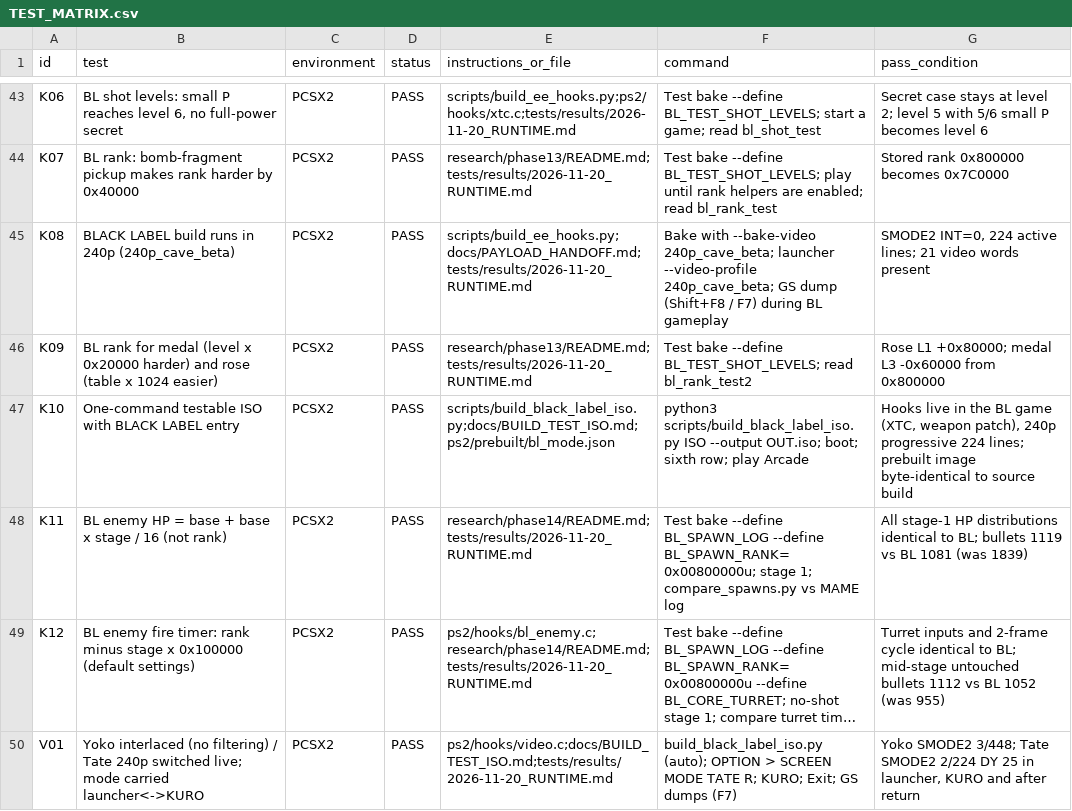
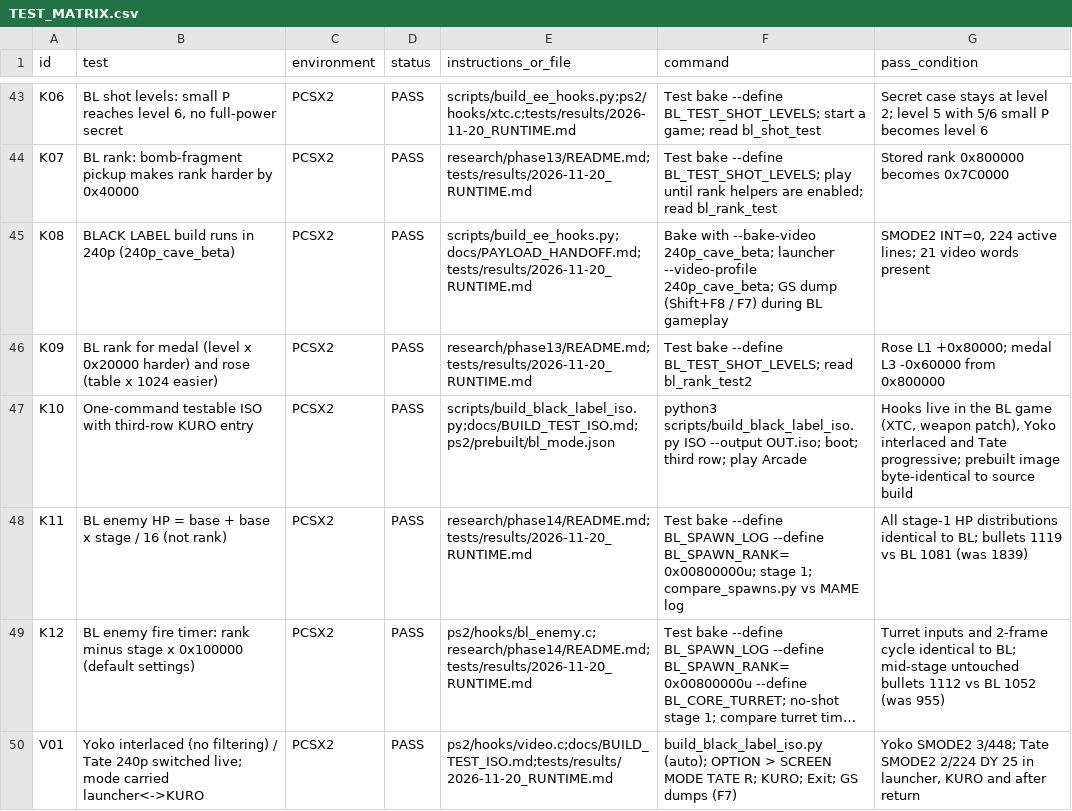
Before and after one commit to calcification/ibara-complete, a CSV file: TEST_MATRIX.csv, drawn as a sheet; only a part is shown, gaps mark what is left out; long unchanged cells end in ….

Commit message:
Fix KURO launcher navigation and video handoffs

```diff
--- a/TEST_MATRIX.csv
+++ b/TEST_MATRIX.csv
@@ -46,3 +46,3 @@ K08,BLACK LABEL build runs in 240p (240p_cave_beta),PCSX2,PASS,scripts/build_ee_
 K09,BL rank for medal (level x 0x20000 harder) and rose (table x 1024 easier),PCSX2,PASS,research/phase13/README.md;tests/results/2026-11-20_RUNTIME.md,Test bake --define BL_TEST_SHOT_LEVELS; read bl_rank_test2,Rose L1 +0x80000; medal L3 -0x60000 from 0x800000
-K10,One-command testable ISO with BLACK LABEL entry,PCSX2,PASS,scripts/build_black_label_iso.py;docs/BUILD_TEST_ISO.md;ps2/prebuilt/bl_mode.json,python3 scripts/build_black_label_iso.py ISO --output OUT.iso; boot; sixth row; play Arcade,"Hooks live in the BL game (XTC, weapon patch), 240p progressive 224 lines; prebuilt image byte-identical to source build"
+K10,One-command testable ISO with third-row KURO entry,PCSX2,PASS,scripts/build_black_label_iso.py;docs/BUILD_TEST_ISO.md;ps2/prebuilt/bl_mode.json,python3 scripts/build_black_label_iso.py ISO --output OUT.iso; boot; third row; play Arcade,"Hooks live in the BL game (XTC, weapon patch), Yoko interlaced and Tate progressive; prebuilt image byte-identical to source build"
 K11,BL enemy HP = base + base x stage / 16 (not rank),PCSX2,PASS,research/phase14/README.md;tests/results/2026-11-20_RUNTIME.md,"Test bake --define BL_SPAWN_LOG --define BL_SPAWN_RANK=0x00800000u; stage 1; compare_spawns.py vs MAME log","All stage-1 HP distributions identical to BL; bullets 1119 vs BL 1081 (was 1839)"
```
Also changed, not shown: 12 other files.
